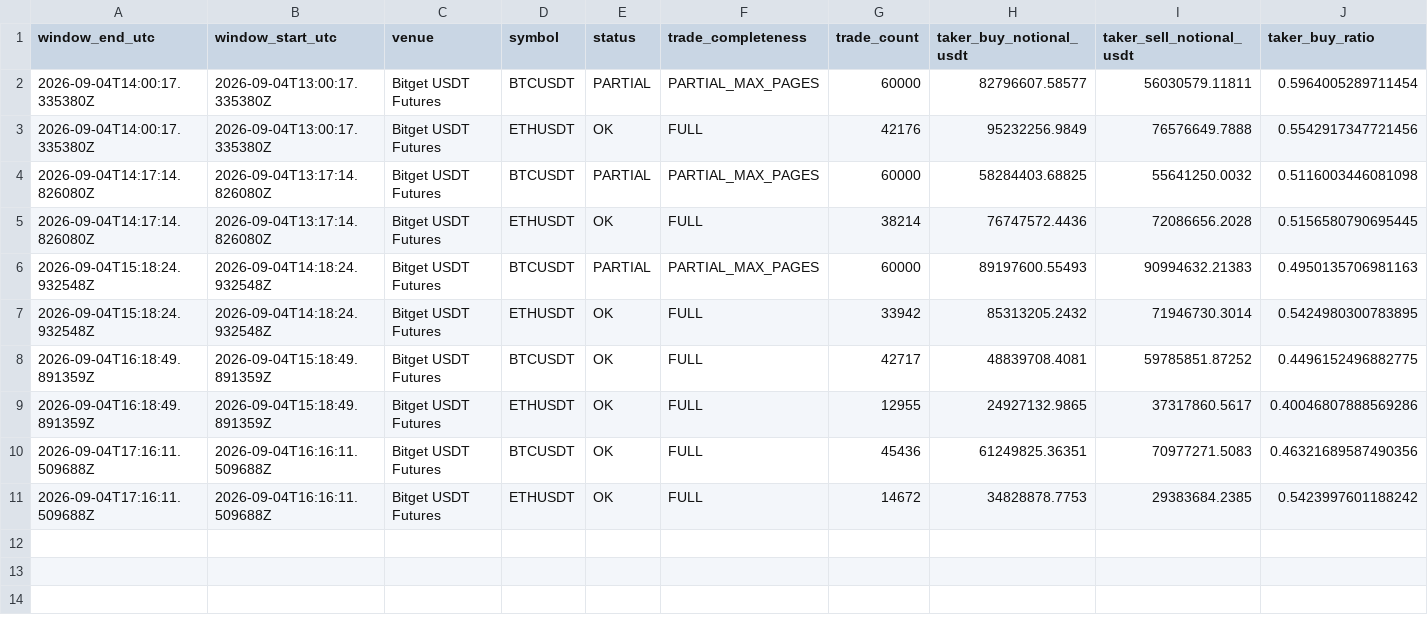
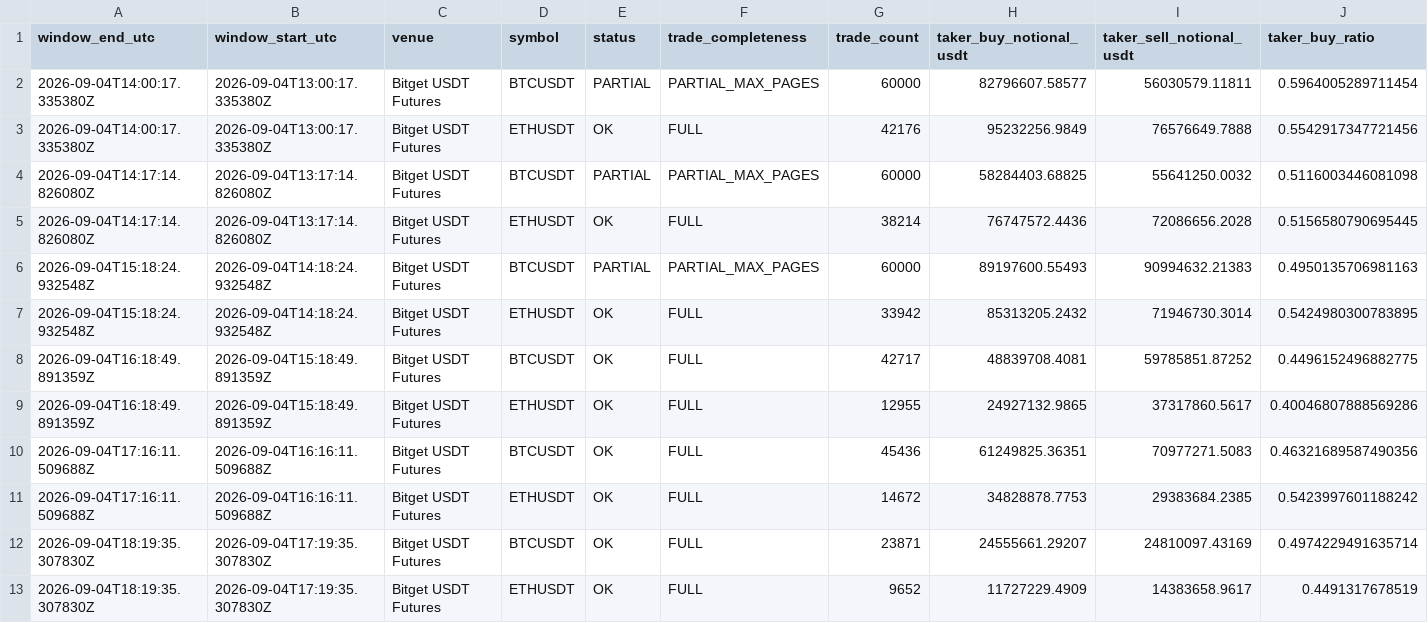
Before and after one commit to sovet12345688-debug/master-alt-cvd, a CSV file: derivatives/data/hourly_microstructure.csv, drawn as a sheet; only a part is shown; rows hold the shown columns only; the diff names each change by its address in the sheet, - before the commit and + after, or states it on an @@ line.

```diff
--- a/derivatives/data/hourly_microstructure.csv
+++ b/derivatives/data/hourly_microstructure.csv
+row 12: 2026-09-04T18:19:35.307830Z | 2026-09-04T17:19:35.307830Z | Bitget USDT Futures | BTCUSDT | OK | FULL | 23871 | 24555661.29207 | 24810097.43169 | 0.4974229491635714
+row 13: 2026-09-04T18:19:35.307830Z | 2026-09-04T17:19:35.307830Z | Bitget USDT Futures | ETHUSDT | OK | FULL | 9652 | 11727229.4909 | 14383658.9617 | 0.4491317678519
```
Also changed, not shown: derivatives/data/hourly_derivatives.csv, derivatives/output/latest_microstructure.csv, 5 other files.
